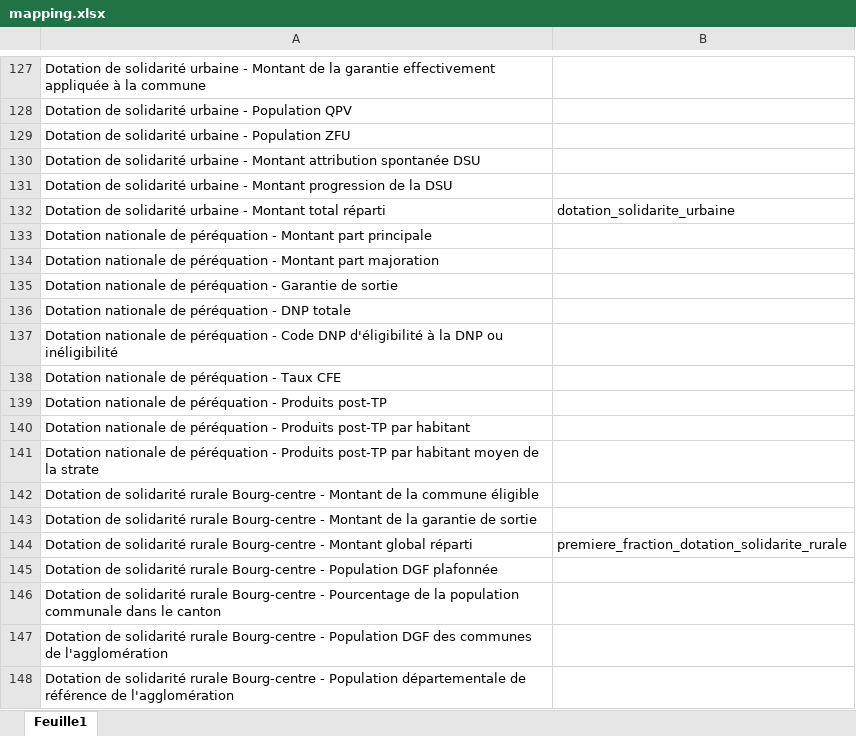
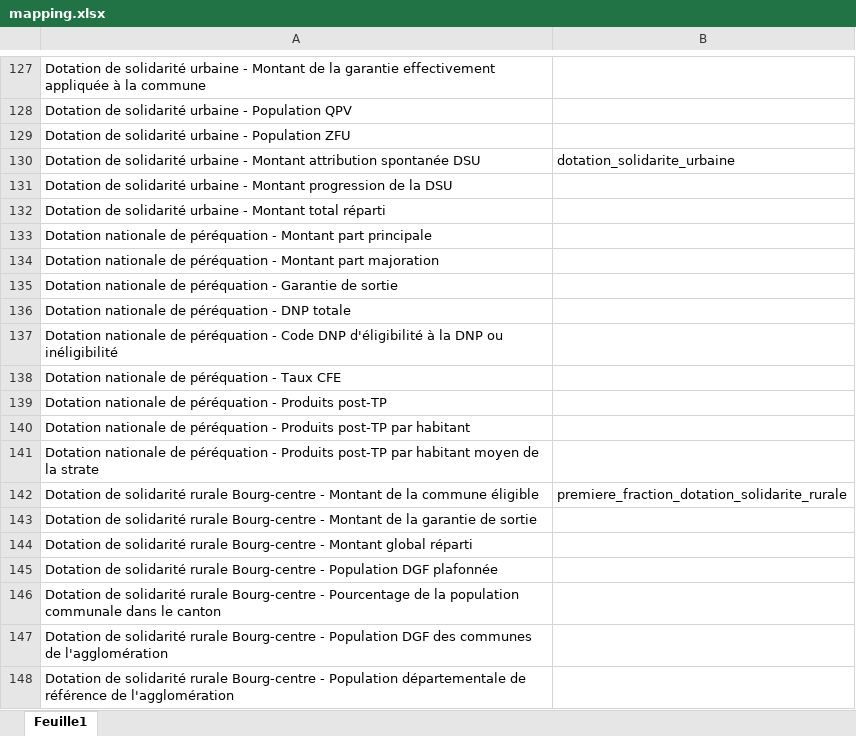
Before and after one commit to guillett/openfisca-collectivites-territoriales, an Excel workbook: data/mapping.xlsx, sheet Feuille1, drawn as a sheet; only a part is shown, gaps mark what is left out; values as stored, in another font and other column widths than the file's, no borders; the diff names each change by its address in the sheet, - before the commit and + after, or states it on an @@ line.

```diff
--- a/data/mapping.xlsx (sheet Feuille1)
+++ b/data/mapping.xlsx (sheet Feuille1)
-B130: (empty)
+B130: dotation_solidarite_urbaine
-B132: dotation_solidarite_urbaine
+B132: (empty)
-B142: (empty)
+B142: premiere_fraction_dotation_solidarite_rurale
-B144: premiere_fraction_dotation_solidarite_rurale
+B144: (empty)
```
Also changed, not shown: 1 other file.
